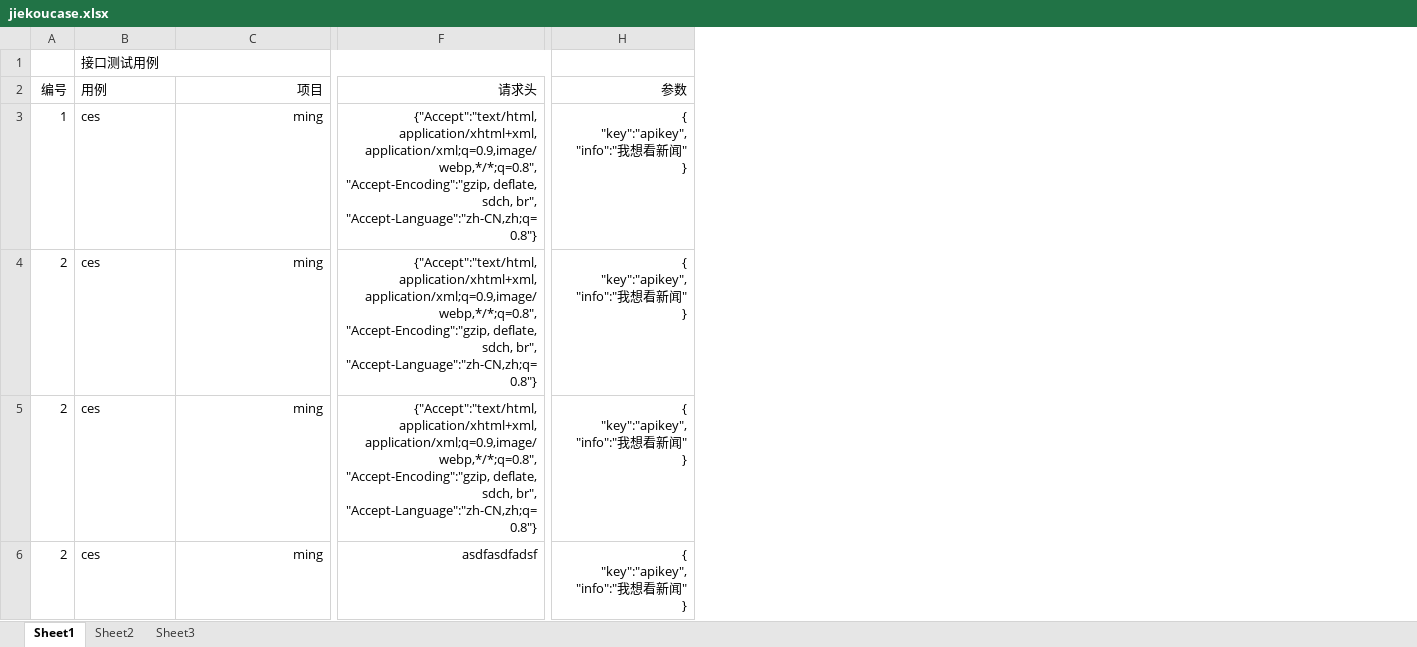
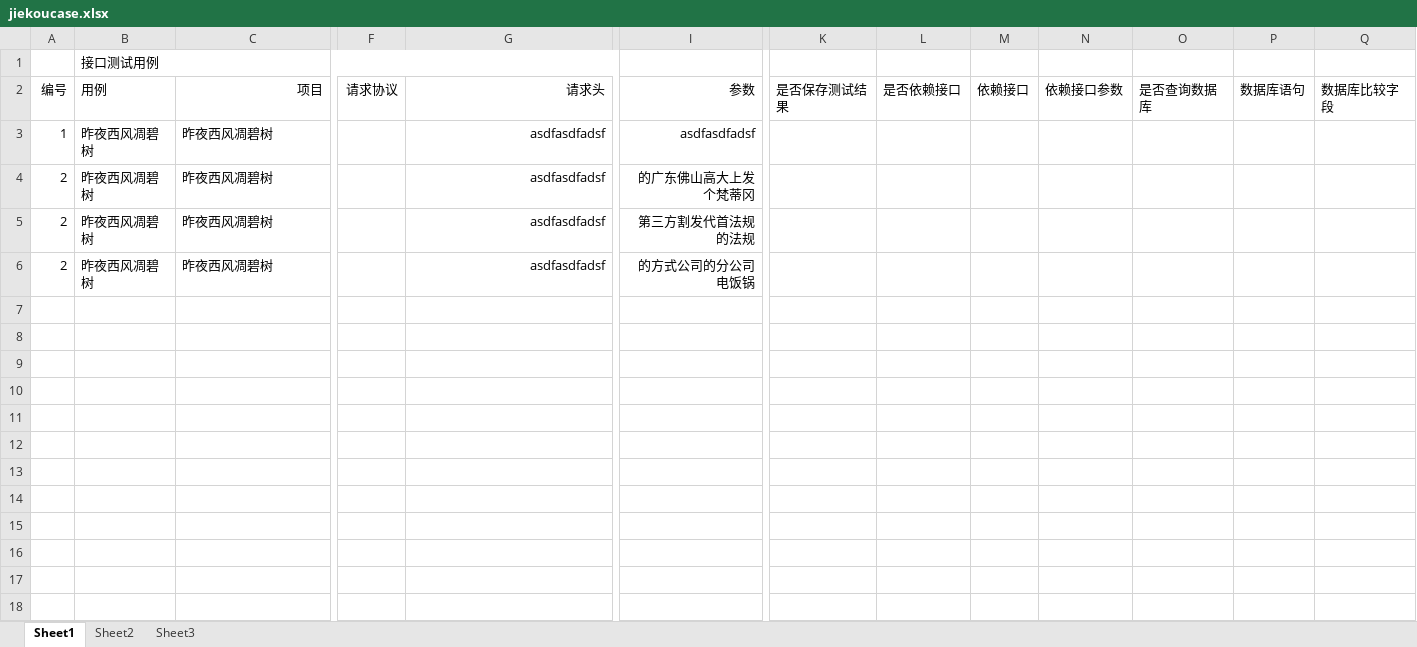
Before and after one commit to liwanlei/FXTest, an Excel workbook: jiekoucase.xlsx, sheet Sheet1, drawn as a sheet; only a part is shown, gaps mark what is left out; values as stored, in another font and other column widths than the file's, no borders; addresses are those after the commit; ↵ is a line break in a cell; the diff covers the shown part only; the diff names each change by its address in the sheet, - before the commit and + after, or states it on an @@ line.

```diff
--- a/jiekoucase.xlsx (sheet Sheet1)
+++ b/jiekoucase.xlsx (sheet Sheet1)
+column F (请求协议), empty
+column K (是否保存测试结果), empty
+column L (是否依赖接口), empty
+column M (依赖接口), empty
+column N (依赖接口参数), empty
+column O (是否查询数据库), empty
+column P (数据库语句), empty
+column Q (数据库比较字段), empty
-B3:B6 (用例): ces
+B3:B6 (用例): 昨夜西风凋碧树
-C3:C6 (项目): ming
+C3:C6 (项目): 昨夜西风凋碧树
-C3:C6 alignment: right
+C3:C6 alignment: left
-G3:G5 (请求头): {"Accept":"text/html,application/xhtml+xml,application/xml;q=0.9,image/webp,*/*;q=0.8", ↵ "Accept-Encoding":"gzip, deflate, sdch, br", ↵ "Accept-Language":"zh-CN,zh;q=0.8"}
+G3:G5 (请求头): asdfasdfadsf
-I3 (参数): { ↵ "key":"apikey", ↵ "info":"我想看新闻" ↵ }
+I3 (参数): asdfasdfadsf
-I4 (参数): { ↵ "key":"apikey", ↵ "info":"我想看新闻" ↵ }
+I4 (参数): 的广东佛山高大上发个梵蒂冈
-I5 (参数): { ↵ "key":"apikey", ↵ "info":"我想看新闻" ↵ }
+I5 (参数): 第三方割发代首法规的法规
-I6 (参数): { ↵ "key":"apikey", ↵ "info":"我想看新闻" ↵ }
+I6 (参数): 的方式公司的分公司电饭锅
```
Also changed, not shown: cell formats elsewhere in this sheet, app/upload/interface.xlsx, app/upload/interface_case.xlsx, 56 other files.
